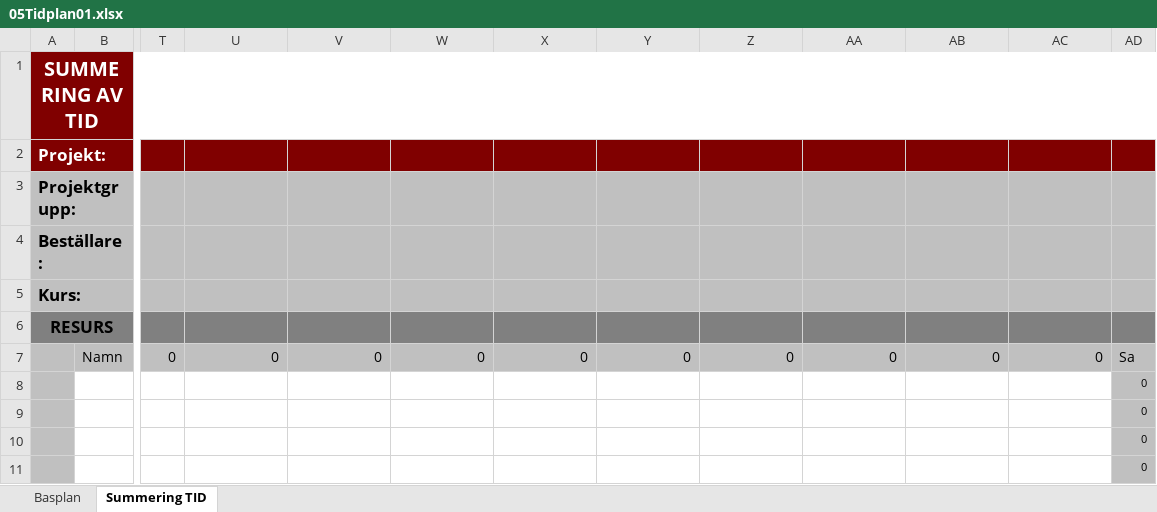
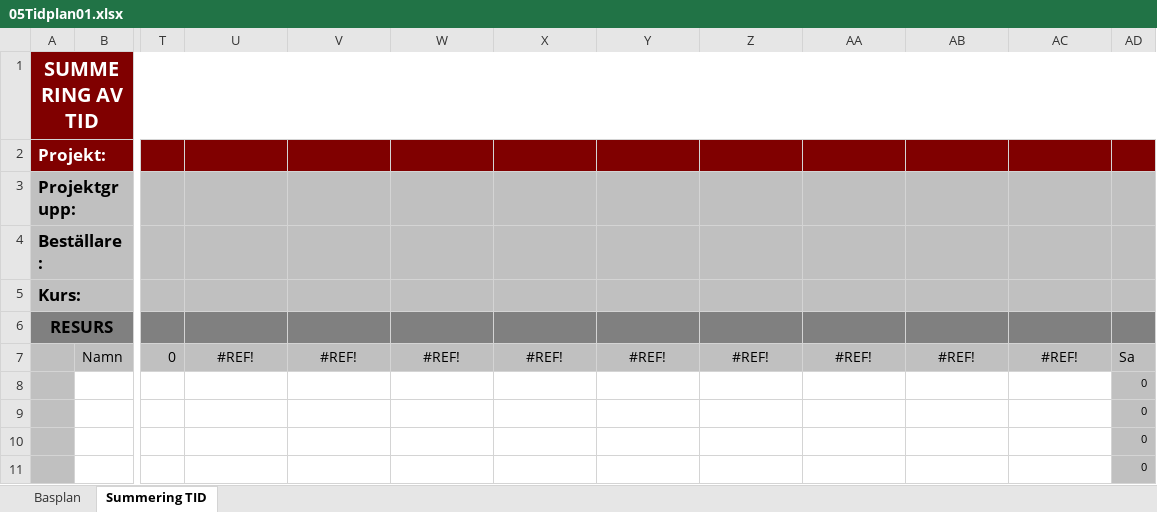
Before and after one commit to youhas97/autonom-taxi, an Excel workbook: doc/projektplan/05Tidplan01.xlsx, sheet Summering TID, drawn as a sheet; only a part is shown, gaps mark what is left out; values as stored, in another font and other column widths than the file's, no borders; the diff names each change by its address in the sheet, - before the commit and + after, or states it on an @@ line.

```diff
--- a/doc/projektplan/05Tidplan01.xlsx (sheet Summering TID)
+++ b/doc/projektplan/05Tidplan01.xlsx (sheet Summering TID)
-U7: 0
+U7: #REF!
-U7:AC7 alignment: right
+U7:AC7 alignment: center
-V7: 0
+V7: #REF!
-W7: 0
+W7: #REF!
-X7: 0
+X7: #REF!
-Y7: 0
+Y7: #REF!
-Z7: 0
+Z7: #REF!
-AA7: 0
+AA7: #REF!
-AB7: 0
+AB7: #REF!
-AC7: 0
+AC7: #REF!
```
Also changed, not shown: sheet Basplan.
